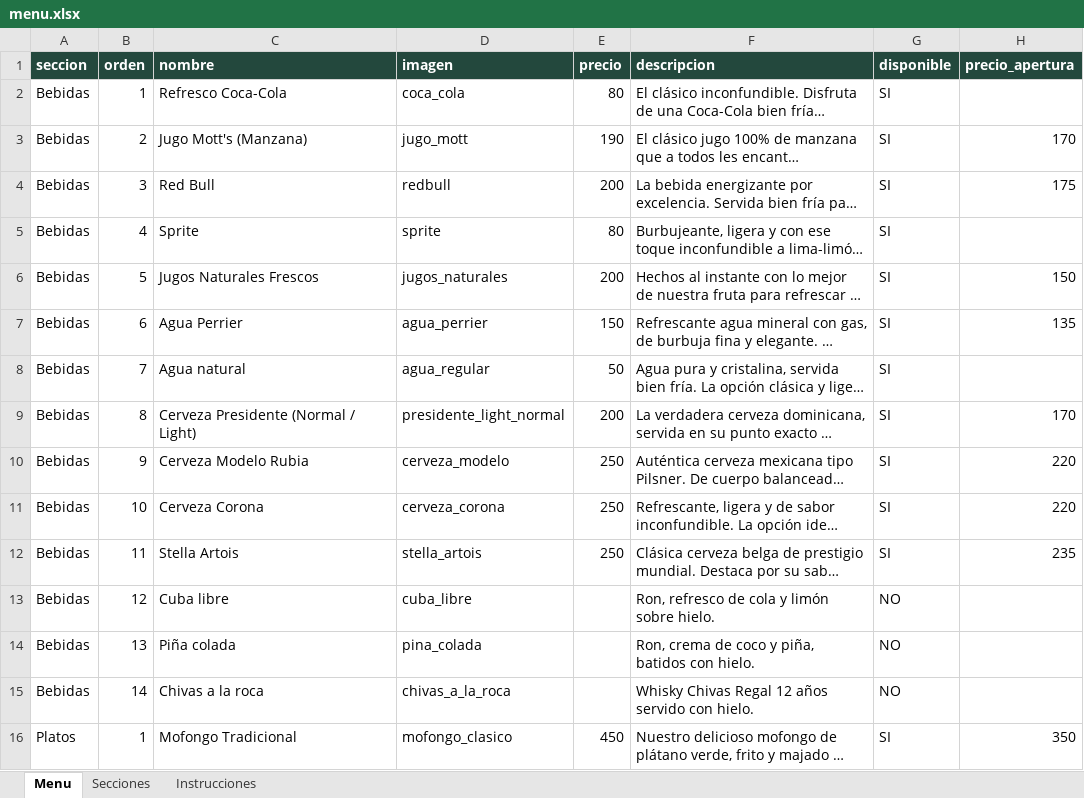
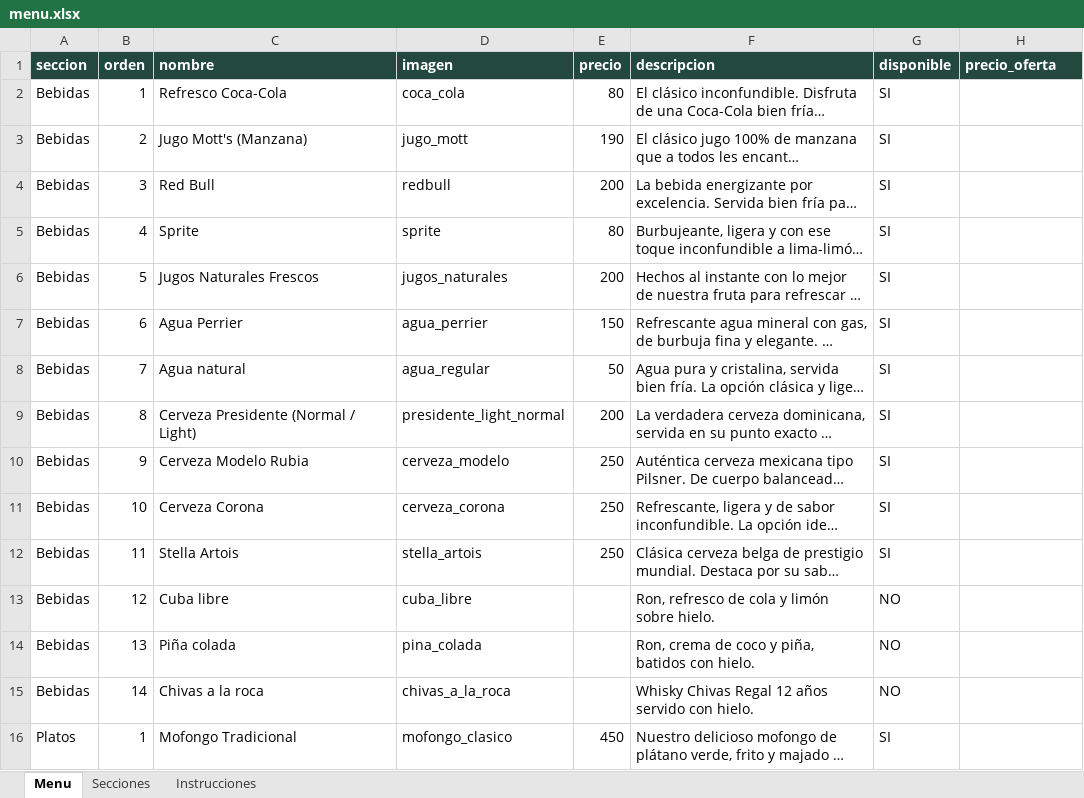
Before and after one commit to Mss-01/menu_restaurante, an Excel workbook: menu.xlsx, sheet Menu, drawn as a sheet; only a part is shown; long unchanged cells end in …; values as stored, in another font and other column widths than the file's, no borders; the diff covers the shown part only; the diff names each change by its address in the sheet, - before the commit and + after, or states it on an @@ line.

Commit message:
Actualizando menu.

```diff
--- a/menu.xlsx (sheet Menu)
+++ b/menu.xlsx (sheet Menu)
-H1: precio_apertura
+H1: precio_oferta
-H3 (precio_oferta): 170
+H3 (precio_oferta): (empty)
-H4 (precio_oferta): 175
+H4 (precio_oferta): (empty)
-H6 (precio_oferta): 150
+H6 (precio_oferta): (empty)
-H7 (precio_oferta): 135
+H7 (precio_oferta): (empty)
-H9 (precio_oferta): 170
+H9 (precio_oferta): (empty)
-H10:H11 (precio_oferta): 220
+H10:H11 (precio_oferta): (empty)
-H12 (precio_oferta): 235
+H12 (precio_oferta): (empty)
-H16 (precio_oferta): 350
+H16 (precio_oferta): (empty)
```
Also changed, not shown: 13 edited cells elsewhere in this sheet, sheet Instrucciones, 6 other files.
